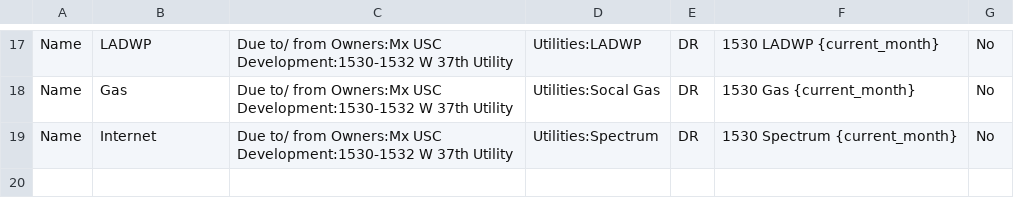
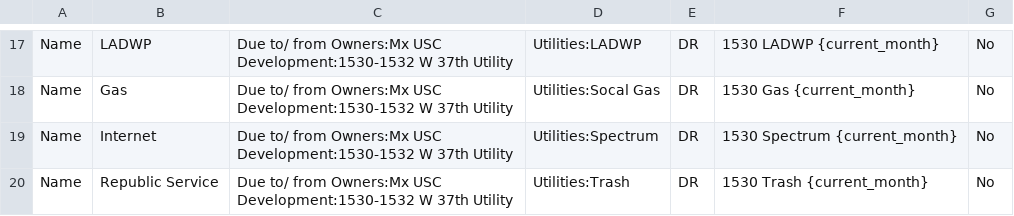
Before and after one commit to Nancy398/QB, a CSV file: 1530 Moo Housing Mapping.csv, drawn as a sheet; only a part is shown, gaps mark what is left out.

Commit message:
Update 1530 Moo Housing Mapping.csv

```diff
--- a/1530 Moo Housing Mapping.csv
+++ b/1530 Moo Housing Mapping.csv
@@ -19 +19,2 @@ Name,Gas,Due to/ from Owners:Mx USC Development:1530-1532 W 37th Utility,Utiliti
 Name,Internet,Due to/ from Owners:Mx USC Development:1530-1532 W 37th Utility,Utilities:Spectrum,DR,1530 Spectrum {current_month},No
+Name,Republic Service,Due to/ from Owners:Mx USC Development:1530-1532 W 37th Utility,Utilities:Trash,DR,1530 Trash {current_month},No
```
